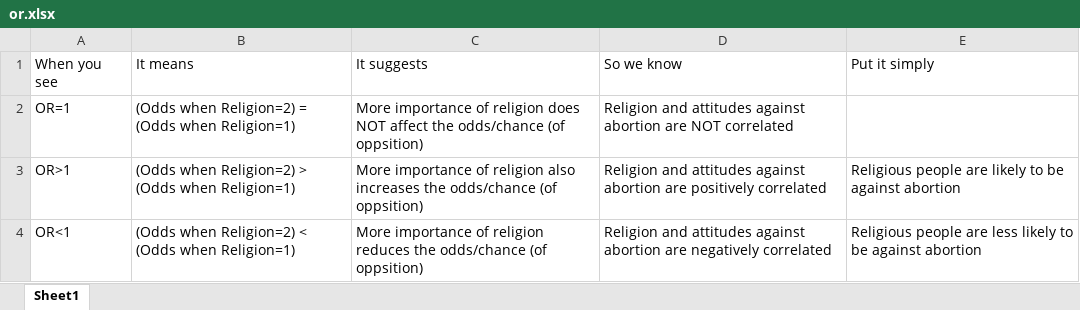
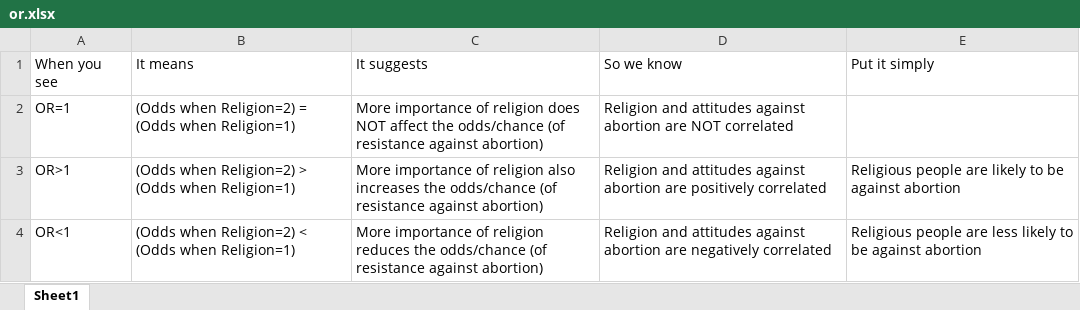
Before and after one commit to ccheng11/BBK_AdvQ, an Excel workbook: Week 5/or.xlsx, sheet Sheet1, drawn as a sheet; values as stored, in another font and other column widths than the file's, no borders; the diff names each change by its address in the sheet, - before the commit and + after, or states it on an @@ line.

Commit message:
Update or.xlsx

```diff
--- a/Week 5/or.xlsx (sheet Sheet1)
+++ b/Week 5/or.xlsx (sheet Sheet1)
-C2: …odds/chance (of oppsition)
+C2: …odds/chance (of resistance against abortion)
-C3: …odds/chance (of oppsition)
+C3: …odds/chance (of resistance against abortion)
-C4: …odds/chance (of oppsition)
+C4: …odds/chance (of resistance against abortion)
```
